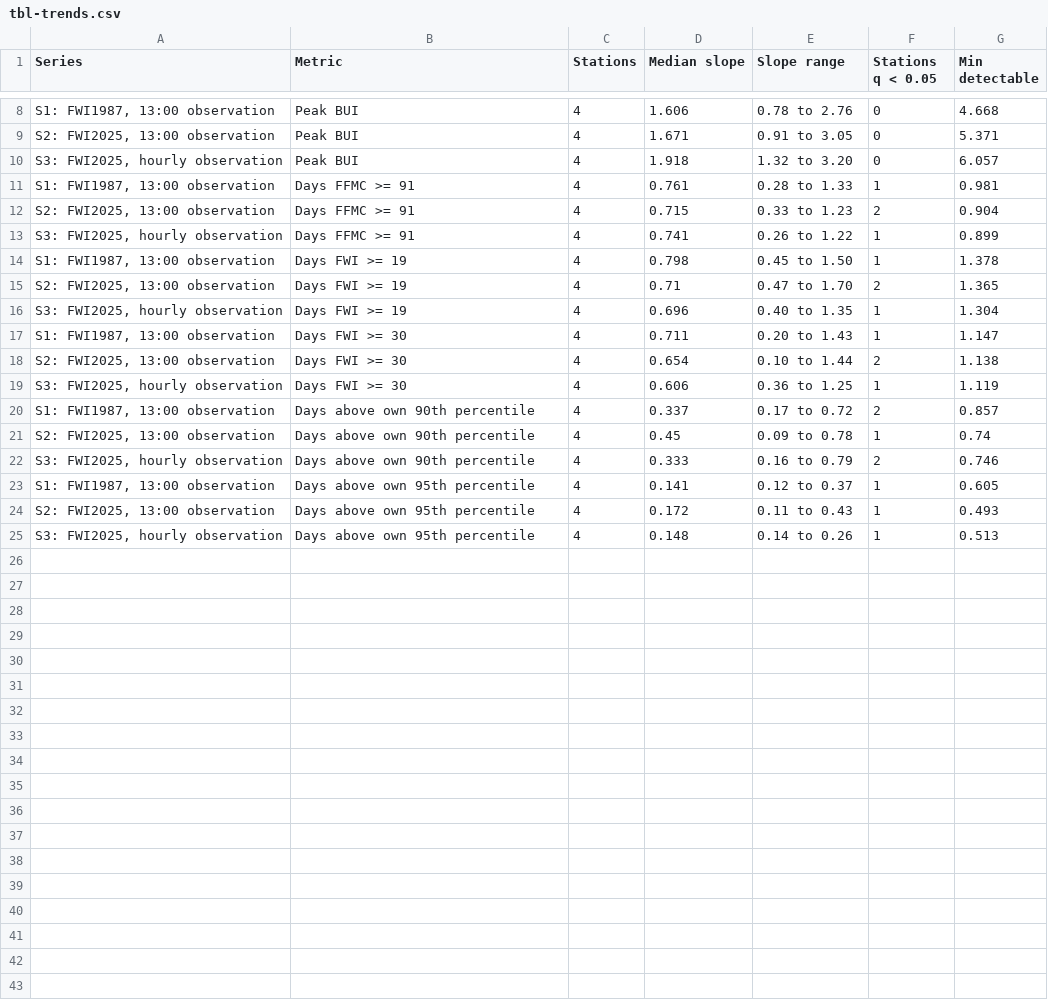
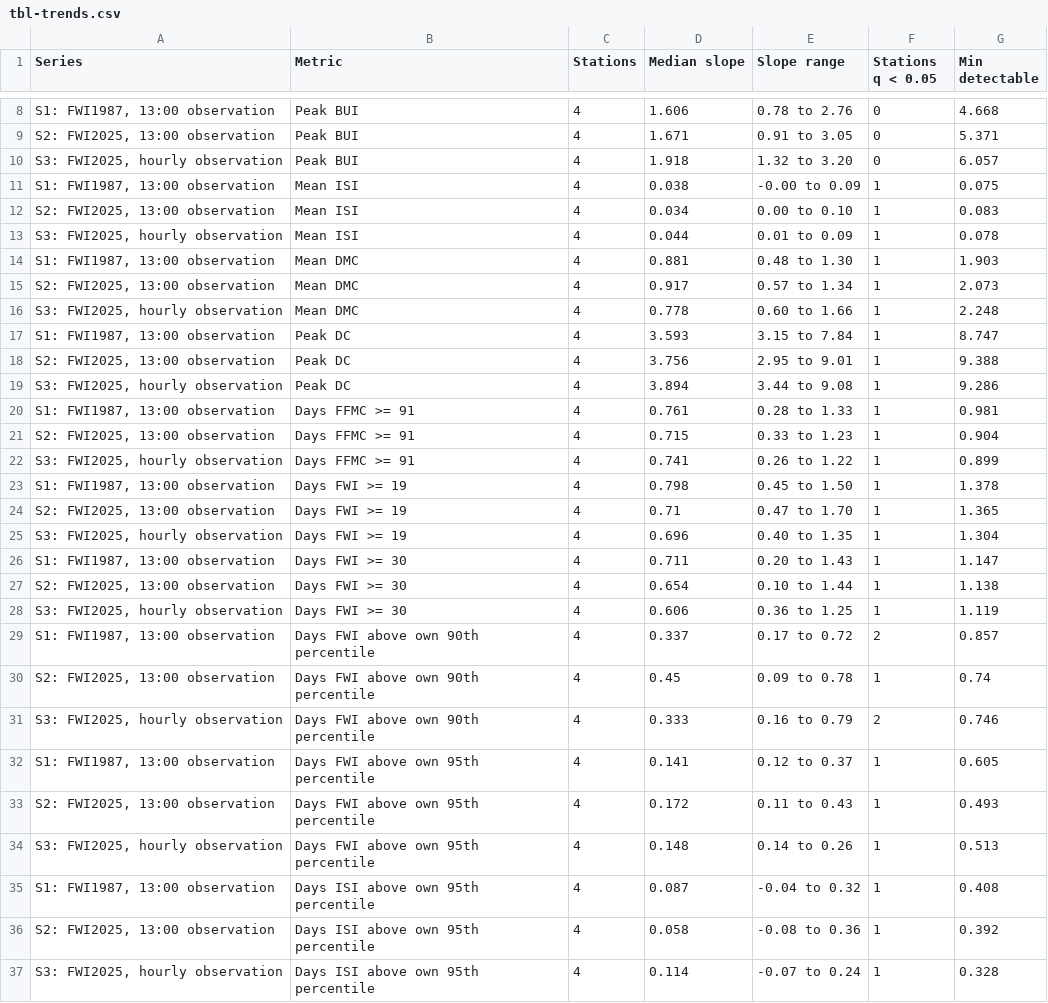
Before and after one commit to seamusrobertmurphy/forest-fire-index-trends, a CSV file: 03.outputs/tables/tbl-trends.csv, drawn as a sheet; only a part is shown, gaps mark what is left out.

```diff
--- a/03.outputs/tables/tbl-trends.csv
+++ b/03.outputs/tables/tbl-trends.csv
@@ -10,16 +10,28 @@
 "S3: FWI2025, hourly observation","Peak BUI",4,1.918,"1.32 to 3.20",0,6.057
+"S1: FWI1987, 13:00 observation","Mean ISI",4,0.038,"-0.00 to 0.09",1,0.075
+"S2: FWI2025, 13:00 observation","Mean ISI",4,0.034,"0.00 to 0.10",1,0.083
+"S3: FWI2025, hourly observation","Mean ISI",4,0.044,"0.01 to 0.09",1,0.078
+"S1: FWI1987, 13:00 observation","Mean DMC",4,0.881,"0.48 to 1.30",1,1.903
+"S2: FWI2025, 13:00 observation","Mean DMC",4,0.917,"0.57 to 1.34",1,2.073
+"S3: FWI2025, hourly observation","Mean DMC",4,0.778,"0.60 to 1.66",1,2.248
+"S1: FWI1987, 13:00 observation","Peak DC",4,3.593,"3.15 to 7.84",1,8.747
+"S2: FWI2025, 13:00 observation","Peak DC",4,3.756,"2.95 to 9.01",1,9.388
+"S3: FWI2025, hourly observation","Peak DC",4,3.894,"3.44 to 9.08",1,9.286
 "S1: FWI1987, 13:00 observation","Days FFMC >= 91",4,0.761,"0.28 to 1.33",1,0.981
-"S2: FWI2025, 13:00 observation","Days FFMC >= 91",4,0.715,"0.33 to 1.23",2,0.904
+"S2: FWI2025, 13:00 observation","Days FFMC >= 91",4,0.715,"0.33 to 1.23",1,0.904
 "S3: FWI2025, hourly observation","Days FFMC >= 91",4,0.741,"0.26 to 1.22",1,0.899
 "S1: FWI1987, 13:00 observation","Days FWI >= 19",4,0.798,"0.45 to 1.50",1,1.378
-"S2: FWI2025, 13:00 observation","Days FWI >= 19",4,0.71,"0.47 to 1.70",2,1.365
+"S2: FWI2025, 13:00 observation","Days FWI >= 19",4,0.71,"0.47 to 1.70",1,1.365
 "S3: FWI2025, hourly observation","Days FWI >= 19",4,0.696,"0.40 to 1.35",1,1.304
 "S1: FWI1987, 13:00 observation","Days FWI >= 30",4,0.711,"0.20 to 1.43",1,1.147
-"S2: FWI2025, 13:00 observation","Days FWI >= 30",4,0.654,"0.10 to 1.44",2,1.138
+"S2: FWI2025, 13:00 observation","Days FWI >= 30",4,0.654,"0.10 to 1.44",1,1.138
 "S3: FWI2025, hourly observation","Days FWI >= 30",4,0.606,"0.36 to 1.25",1,1.119
-"S1: FWI1987, 13:00 observation","Days above own 90th percentile",4,0.337,"0.17 to 0.72",2,0.857
-"S2: FWI2025, 13:00 observation","Days above own 90th percentile",4,0.45,"0.09 to 0.78",1,0.74
-"S3: FWI2025, hourly observation","Days above own 90th percentile",4,0.333,"0.16 to 0.79",2,0.746
-"S1: FWI1987, 13:00 observation","Days above own 95th percentile",4,0.141,"0.12 to 0.37",1,0.605
-"S2: FWI2025, 13:00 observation","Days above own 95th percentile",4,0.172,"0.11 to 0.43",1,0.493
-"S3: FWI2025, hourly observation","Days above own 95th percentile",4,0.148,"0.14 to 0.26",1,0.513
+"S1: FWI1987, 13:00 observation","Days FWI above own 90th percentile",4,0.337,"0.17 to 0.72",2,0.857
+"S2: FWI2025, 13:00 observation","Days FWI above own 90th percentile",4,0.45,"0.09 to 0.78",1,0.74
+"S3: FWI2025, hourly observation","Days FWI above own 90th percentile",4,0.333,"0.16 to 0.79",2,0.746
+"S1: FWI1987, 13:00 observation","Days FWI above own 95th percentile",4,0.141,"0.12 to 0.37",1,0.605
+"S2: FWI2025, 13:00 observation","Days FWI above own 95th percentile",4,0.172,"0.11 to 0.43",1,0.493
+"S3: FWI2025, hourly observation","Days FWI above own 95th percentile",4,0.148,"0.14 to 0.26",1,0.513
+"S1: FWI1987, 13:00 observation","Days ISI above own 95th percentile",4,0.087,"-0.04 to 0.32",1,0.408
+"S2: FWI2025, 13:00 observation","Days ISI above own 95th percentile",4,0.058,"-0.08 to 0.36",1,0.392
+"S3: FWI2025, hourly observation","Days ISI above own 95th percentile",4,0.114,"-0.07 to 0.24",1,0.328
```
Also changed, not shown: 02.inputs/derived/literature-quotation-verification.csv, 02.inputs/derived/review-attributes.csv, 22 other files.
